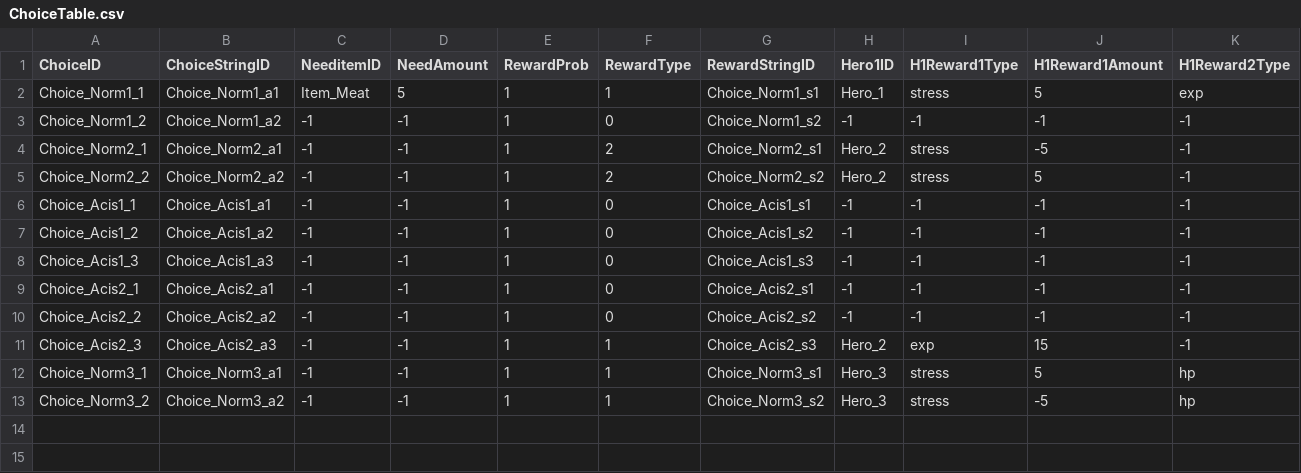
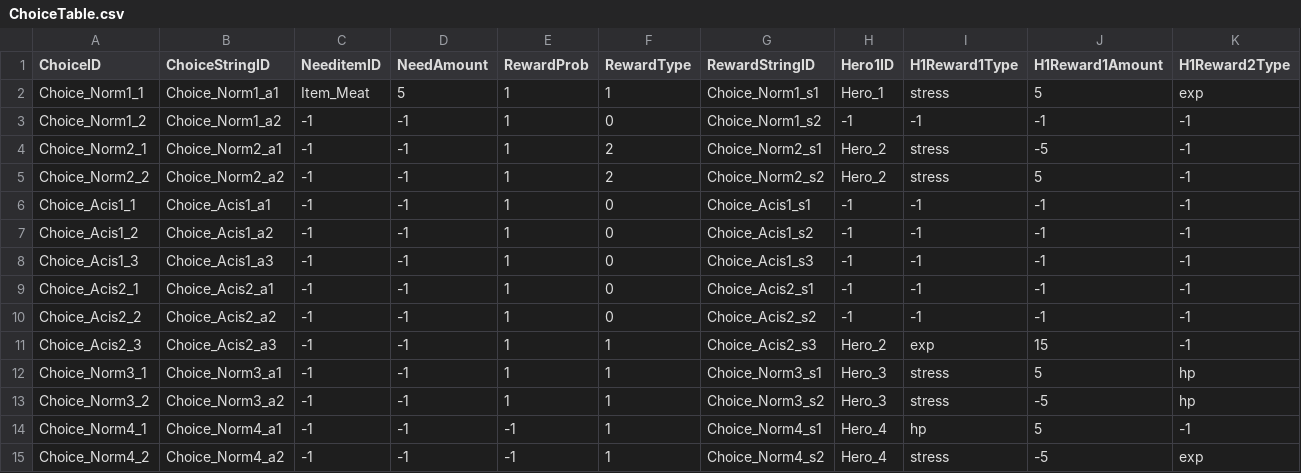
Before and after one commit to FrenzyNight/Heros-Manager, a CSV file: HerosManager/Assets/Resources/CSVData/ChoiceTable.csv, drawn as a sheet; only a part is shown; rows hold the shown columns only; the diff names each change by its address in the sheet, - before the commit and + after, or states it on an @@ line.

```diff
--- a/HerosManager/Assets/Resources/CSVData/ChoiceTable.csv
+++ b/HerosManager/Assets/Resources/CSVData/ChoiceTable.csv
+row 14: Choice_Norm4_1 | Choice_Norm4_a1 | -1 | -1 | -1 | 1 | Choice_Norm4_s1 | Hero_4 | hp | 5 | -1
+row 15: Choice_Norm4_2 | Choice_Norm4_a2 | -1 | -1 | -1 | 1 | Choice_Norm4_s2 | Hero_4 | stress | -5 | exp
```
Also changed, not shown: HerosManager/Assets/Resources/CSVData/EventTable.csv, HerosManager/Assets/Resources/CSVData/StringTable.csv.
